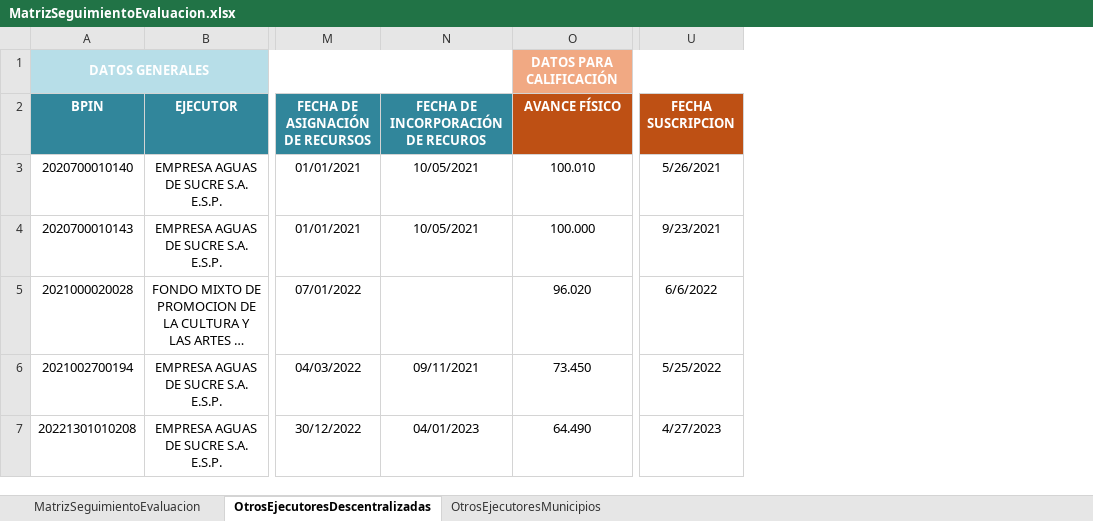
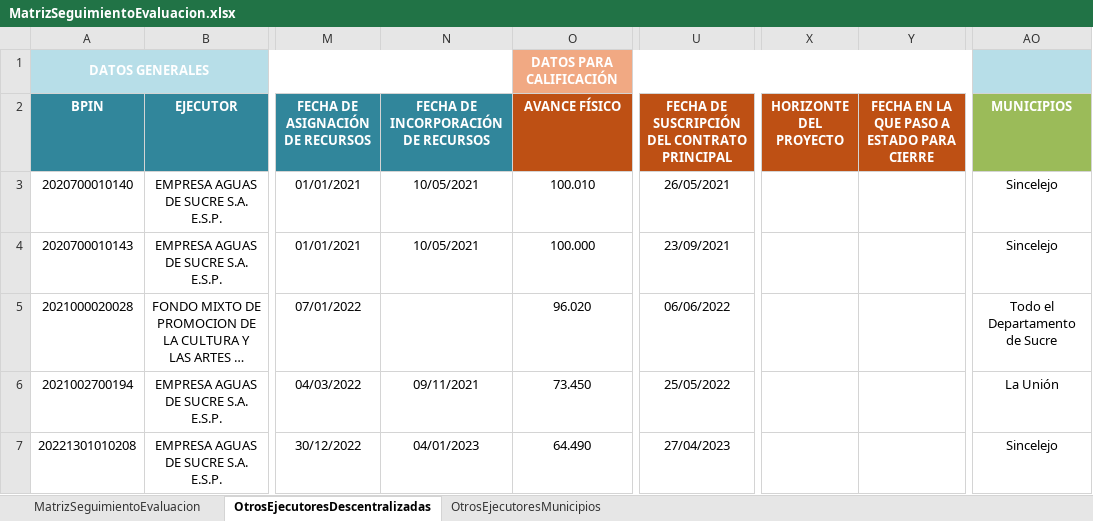
Before and after one commit to Dona121/Matriz-Evaluacion-Regalias, an Excel workbook: data/MatrizSeguimientoEvaluacion.xlsx, sheet OtrosEjecutoresDescentralizadas, drawn as a sheet; only a part is shown, gaps mark what is left out; long unchanged cells end in …; values as stored, in another font and other column widths than the file's, no borders; table styles not drawn; removed rows and columns are numbered as before the commit, all else as after; the diff covers the shown part only; the diff names each change by its address in the sheet, - before the commit and + after, or states it on an @@ line.

```diff
--- a/data/MatrizSeguimientoEvaluacion.xlsx (sheet OtrosEjecutoresDescentralizadas)
+++ b/data/MatrizSeguimientoEvaluacion.xlsx (sheet OtrosEjecutoresDescentralizadas)
-column U (FECHA SUSCRIPCION), rows 3-7: 5/26/2021 | 9/23/2021 | 6/6/2022 | 5/25/2022 | 4/27/2023
+column U, rows 2-7: FECHA DE SUSCRIPCIÓN DEL CONTRATO PRINCIPAL | 26/05/2021 | 23/09/2021 | 06/06/2022 | 25/05/2022 | 27/04/2023
+column X (HORIZONTE DEL PROYECTO), empty
+column Y, row 2: FECHA EN LA QUE PASO A ESTADO PARA CIERRE
+column AO (MUNICIPIOS), rows 3-7: Sincelejo | Sincelejo | Todo el Departamento de Sucre | La Unión | Sincelejo
-N2: FECHA DE INCORPORACIÓN DE RECUROS
+N2: FECHA DE INCORPORACIÓN DE RECURSOS
```
Also changed, not shown: 2 edited cells elsewhere in this sheet, sheet MatrizSeguimientoEvaluacion, sheet OtrosEjecutoresMunicipios, formulas that keep their value.
